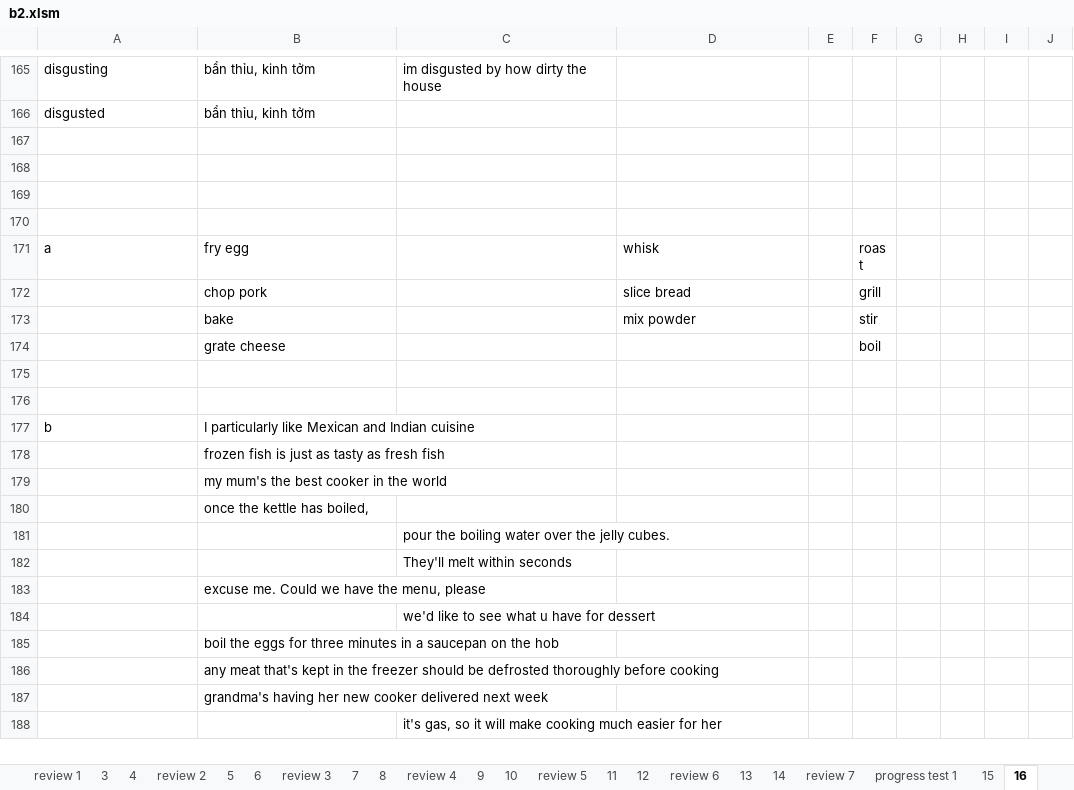
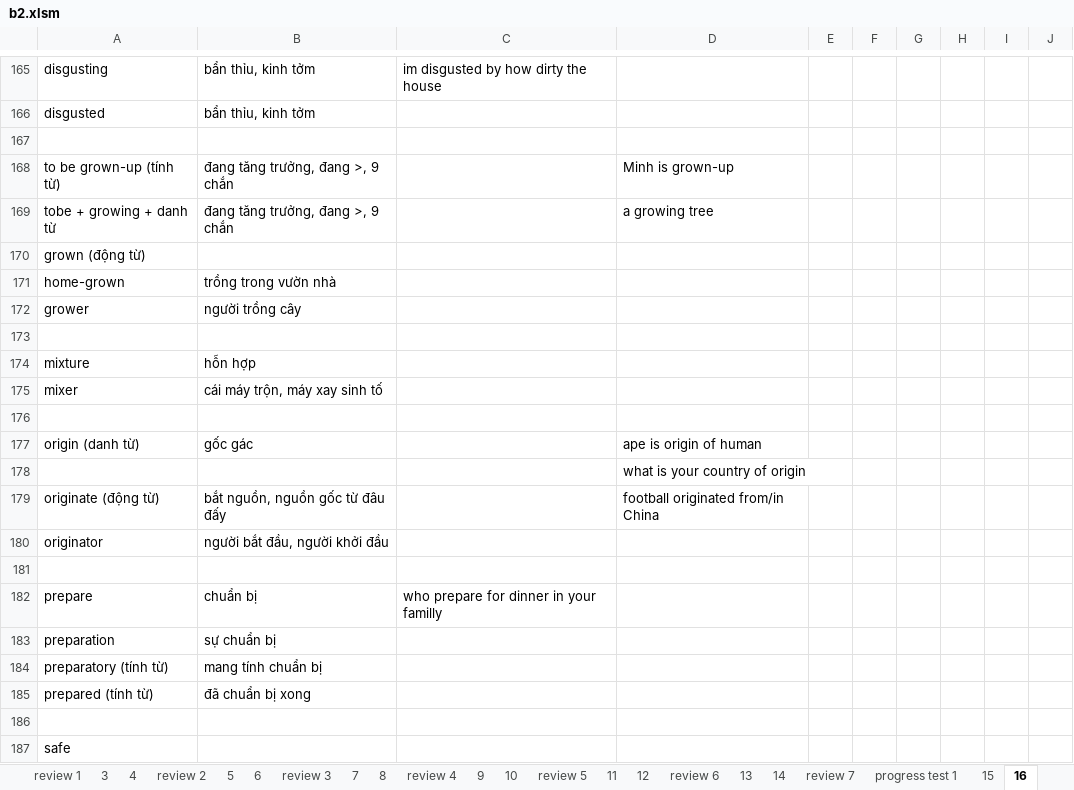
Before and after one commit to thaidh-dev/Engrisk, an Excel workbook: MinhAnh/b2/b2.xlsm, sheet 16, drawn as a sheet; only a part is shown, gaps mark what is left out; the shorter side is filled out with more unchanged rows; values as stored, in another font and other column widths than the file's, no borders; the diff covers the shown part only; the diff names each change by its address in the sheet, - before the commit and + after, or states it on an @@ line.

Commit message:
10-12-2022 08:59:21

```diff
--- a/MinhAnh/b2/b2.xlsm (sheet 16)
+++ b/MinhAnh/b2/b2.xlsm (sheet 16)
+row 168: to be grown-up (tính từ) | đang tăng trưởng, đang >, 9 chắn |  | Minh is grown-up
+row 169: tobe + growing + danh từ | đang tăng trưởng, đang >, 9 chắn |  | a growing tree
+row 170: grown (động từ)
+row 171: home-grown | trồng trong vườn nhà
+row 172: grower | người trồng cây
+row 173: (empty)
+row 174: mixture | hỗn hợp
+row 175: mixer | cái máy trộn, máy xay sinh tố
+row 176: (empty)
+row 177: origin (danh từ) | gốc gác |  | ape is origin of human
+row 178:  |  |  | what is your country of origin
+row 179: originate (động từ) | bắt nguồn, nguồn gốc từ đâu đấy |  | football originated from/in China
+row 180: originator | người bắt đầu, người khởi đầu
+row 181: (empty)
+row 182: prepare | chuẩn bị | who prepare for dinner in your familly
+row 183: preparation | sự chuẩn bị
+row 184: preparatory (tính từ) | mang tính chuẩn bị
+row 185: prepared (tính từ) | đã chuẩn bị xong
+row 186: (empty)
+row 187: safe
```
Also changed, not shown: 19 added rows elsewhere in this sheet, other sheet tabs.
